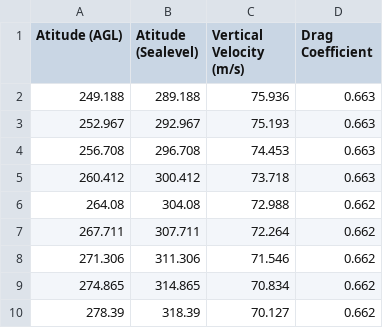
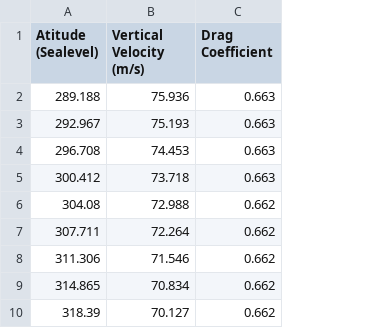
Before and after one commit to UoARocketry/dragLookup, a CSV file: csv/BODY_dragCoeff.csv, drawn as a sheet; only a part is shown; the diff names each change by its address in the sheet, - before the commit and + after, or states it on an @@ line.

Commit message:
added combined function that calculates total rocket drag coefficient.

```diff
--- a/csv/BODY_dragCoeff.csv
+++ b/csv/BODY_dragCoeff.csv
-column A (Atitude (AGL)), rows 2-10: 249.188 | 252.967 | 256.708 | 260.412 | 264.08 | 267.711 | 271.306 | 274.865 | 278.39
```
Also changed, not shown: 4 other files.
